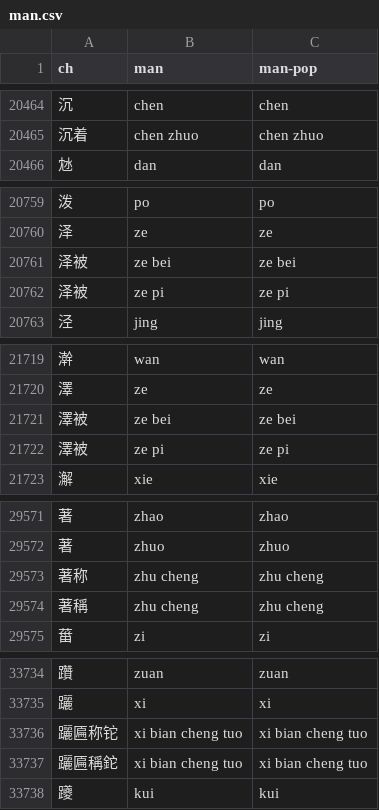
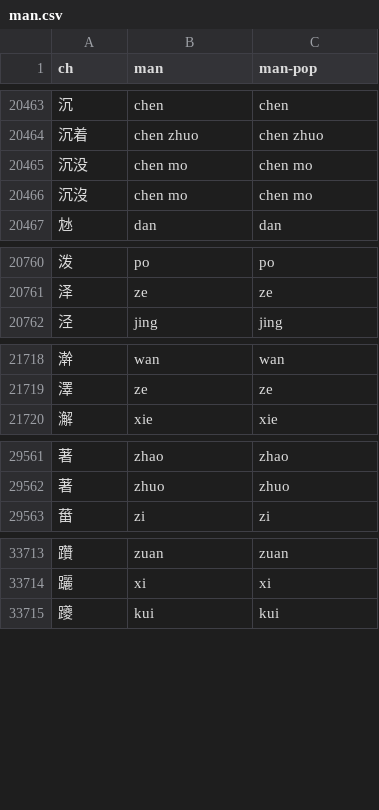
Before and after one commit to aqtq314/Vogen.Client, a CSV file: Vogen.Synth/romDicts/man.csv, drawn as a sheet; only a part is shown, gaps mark what is left out; the diff covers the shown part only.

```diff
--- a/Vogen.Synth/romDicts/man.csv
+++ b/Vogen.Synth/romDicts/man.csv
@@ -20465,2 +20464,4 @@ ch,man,man-pop
 沉着,chen zhuo,chen zhuo
+沉没,chen mo,chen mo
+沉沒,chen mo,chen mo
 沊,dan,dan
@@ -20760,4 +20761,2 @@ ch,man,man-pop
 泽,ze,ze
-泽被,ze bei,ze bei
-泽被,ze pi,ze pi
 泾,jing,jing
@@ -21720,4 +21719,2 @@ ch,man,man-pop
 澤,ze,ze
-澤被,ze bei,ze bei
-澤被,ze pi,ze pi
 澥,xie,xie
@@ -29572,4 +29562,2 @@ ch,man,man-pop
 著,zhuo,zhuo
-著称,zhu cheng,zhu cheng
-著稱,zhu cheng,zhu cheng
 葘,zi,zi
@@ -33735,4 +33714,2 @@ ch,man,man-pop
 躧,xi,xi
-躧匾称铊,xi bian cheng tuo,xi bian cheng tuo
-躧匾稱鉈,xi bian cheng tuo,xi bian cheng tuo
 躨,kui,kui
```
Also changed, not shown: 4 added rows, 26 removed rows and 10 moved rows elsewhere in this file.
